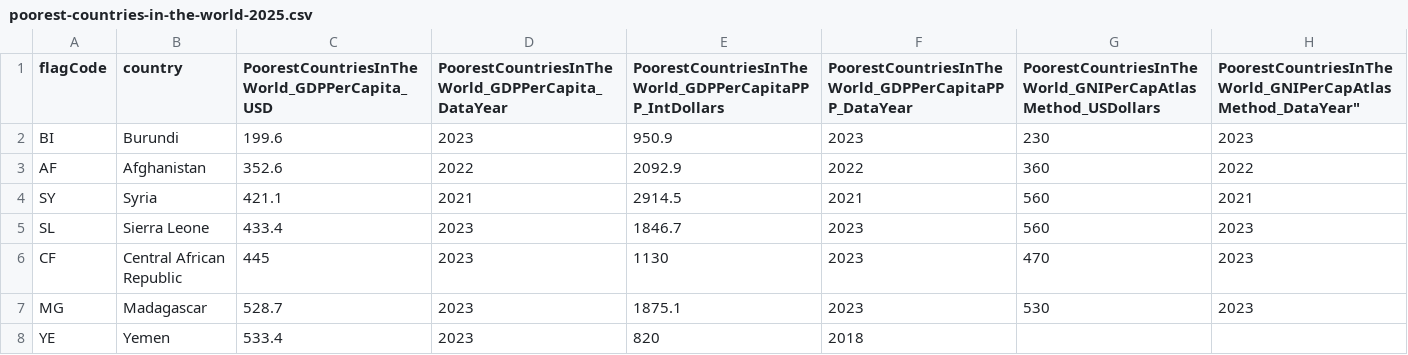
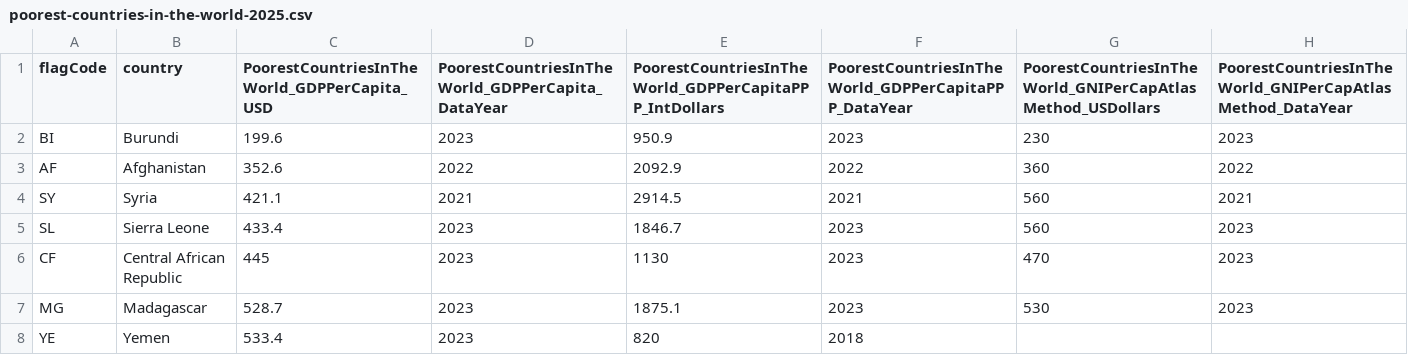
Before and after one commit to HyaenaTechnologies/configuration, a CSV file: documentation/earth-population/poorest-countries-in-the-world-2025.csv, drawn as a sheet; only a part is shown.

```diff
--- a/documentation/earth-population/poorest-countries-in-the-world-2025.csv
+++ b/documentation/earth-population/poorest-countries-in-the-world-2025.csv
@@ -1,2 +1,2 @@
-flagCode,country,PoorestCountriesInTheWorld_GDPPerCapita_USD,PoorestCountriesInTheWorld_GDPPerCapita_DataYear,PoorestCountriesInTheWorld_GDPPerCapitaPPP_IntDollars,PoorestCountriesInTheWorld_GDPPerCapitaPPP_DataYear,PoorestCountriesInTheWorld_GNIPerCapAtlasMethod_USDollars,PoorestCountriesInTheWorld_GNIPerCapAtlasMethod_DataYear"
+flagCode,country,PoorestCountriesInTheWorld_GDPPerCapita_USD,PoorestCountriesInTheWorld_GDPPerCapita_DataYear,PoorestCountriesInTheWorld_GDPPerCapitaPPP_IntDollars,PoorestCountriesInTheWorld_GDPPerCapitaPPP_DataYear,PoorestCountriesInTheWorld_GNIPerCapAtlasMethod_USDollars,PoorestCountriesInTheWorld_GNIPerCapAtlasMethod_DataYear
 BI,Burundi,199.6,2023,950.9,2023,230,2023
```
Also changed, not shown: documentation/earth-population/countries-where-weed-is-illegal-2025.csv, documentation/earth-population/poverty-rate-by-country-2025.csv.
